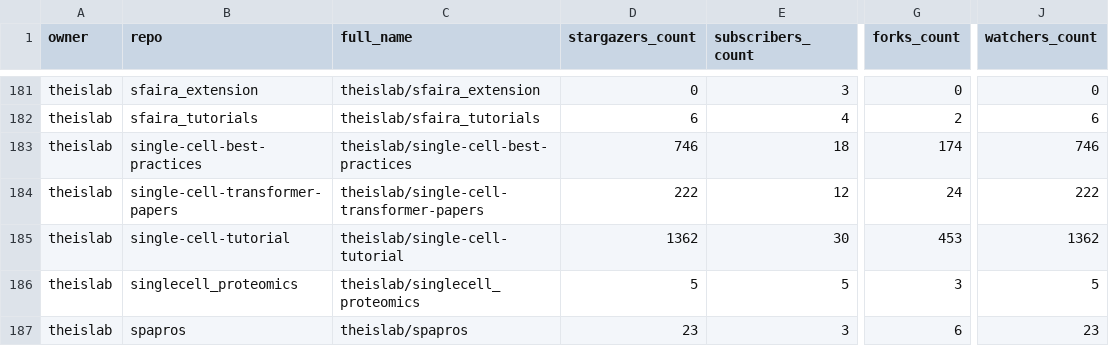
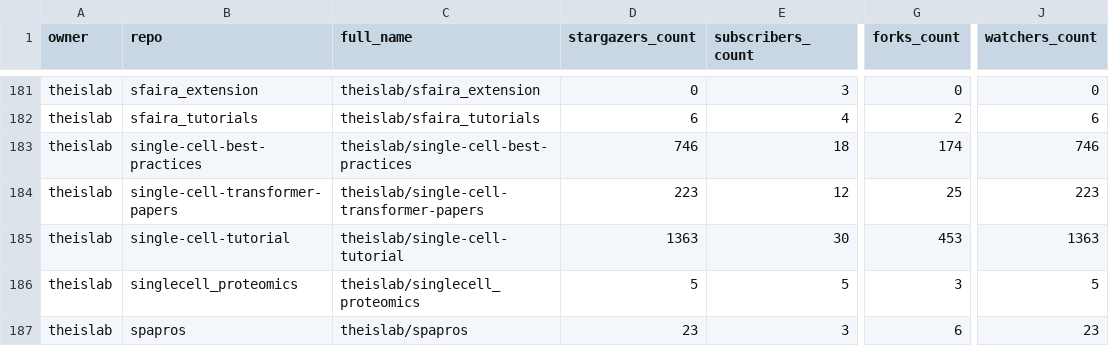
Before and after one commit to theislab/gh-dashboard, a CSV file: repos.csv, drawn as a sheet; only a part is shown, gaps mark what is left out; the diff covers the shown part only; the diff names each change by its address in the sheet, - before the commit and + after, or states it on an @@ line.

```diff
--- a/repos.csv
+++ b/repos.csv
-D184 (stargazers_count): 222
+D184 (stargazers_count): 223
-G184 (forks_count): 24
+G184 (forks_count): 25
-J184 (watchers_count): 222
+J184 (watchers_count): 223
-D185 (stargazers_count): 1362
+D185 (stargazers_count): 1363
-J185 (watchers_count): 1362
+J185 (watchers_count): 1363
```
Also changed, not shown: 8 edited cells elsewhere in this file, 2 other files.
